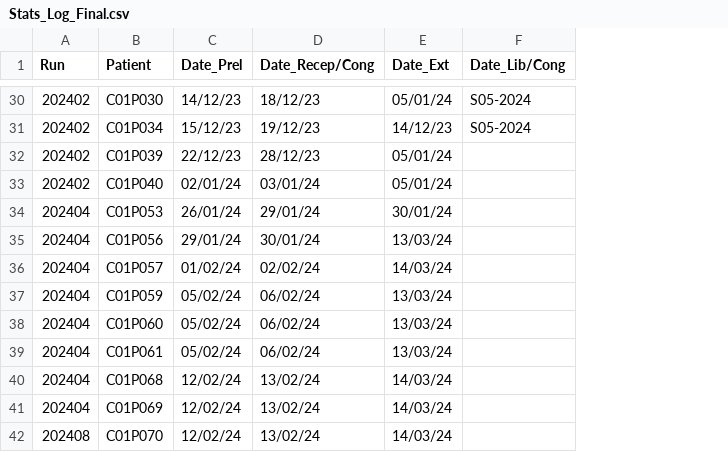
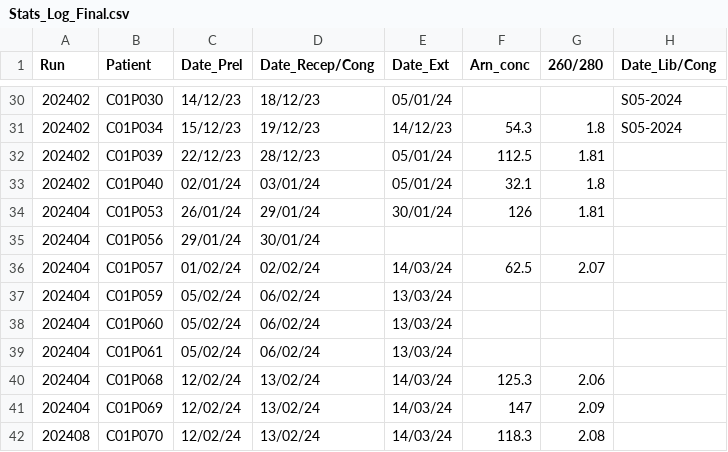
Before and after one commit to MickaelCQ/M1_ALS_RnaSeq, a CSV file: Stats_Log_Final.csv, drawn as a sheet; only a part is shown, gaps mark what is left out; the diff covers the shown part only; the diff names each change by its address in the sheet, - before the commit and + after, or states it on an @@ line.

```diff
--- a/Stats_Log_Final.csv
+++ b/Stats_Log_Final.csv
+column F (Arn_conc), rows 31-42: 54.3 | 112.5 | 32.1 | 126 |  | 62.5 |  |  |  | 125.3 | 147 | 118.3
+column G (260/280), rows 31-42: 1.8 | 1.81 | 1.8 | 1.81 |  | 2.07 |  |  |  | 2.06 | 2.09 | 2.08
-E35 (Date_Ext): 13/03/24
+E35 (Date_Ext): (empty)
```
Also changed, not shown: 174 edited cells elsewhere in this file, Log_DevOps.csv, 2 other files.
